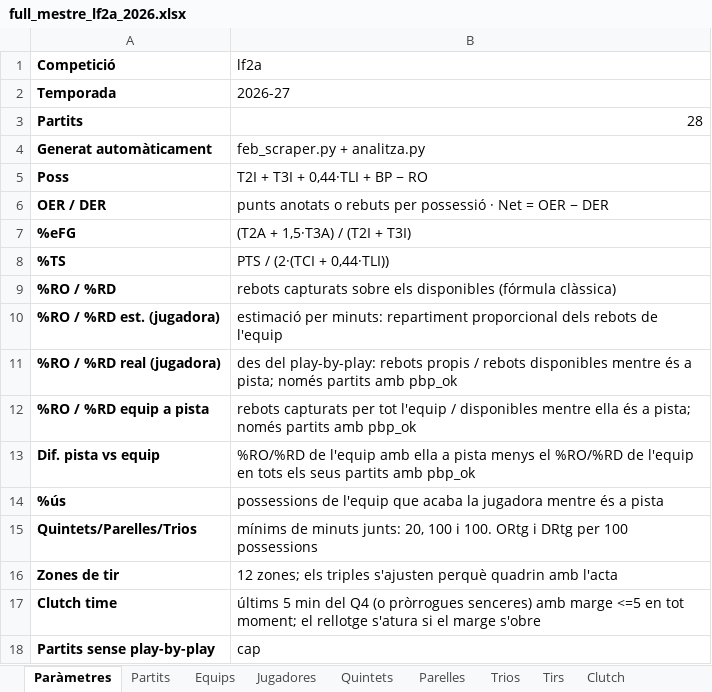
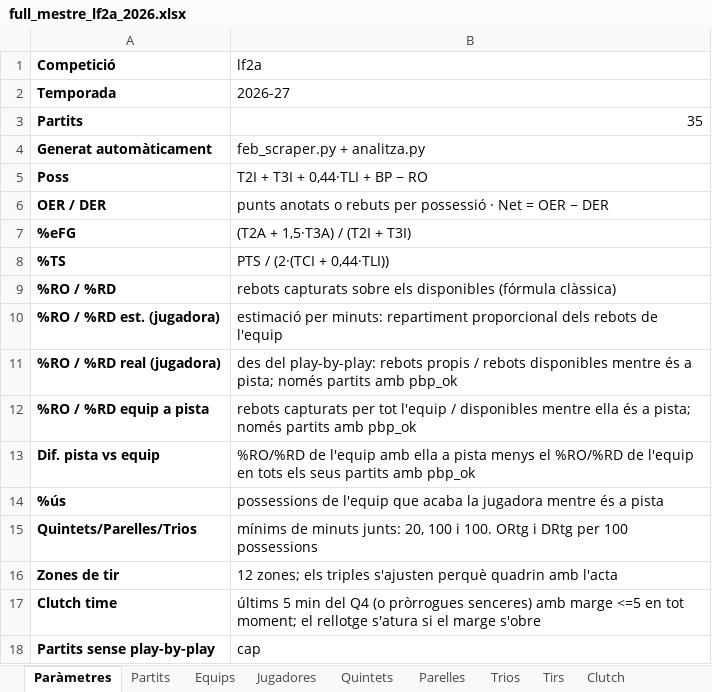
Before and after one commit to pauf94/dades-feb, an Excel workbook: fulls/full_mestre_lf2a_2026.xlsx, sheet Paràmetres, drawn as a sheet; values as stored, in another font and other column widths than the file's, no borders; the diff names each change by its address in the sheet, - before the commit and + after, or states it on an @@ line.

```diff
--- a/fulls/full_mestre_lf2a_2026.xlsx (sheet Paràmetres)
+++ b/fulls/full_mestre_lf2a_2026.xlsx (sheet Paràmetres)
-B3 (lf2a): 28
+B3 (lf2a): 35
```
Also changed, not shown: sheet Tirs, sheet Jugadores, sheet Equips, sheet Clutch, sheet Partits, sheet Parelles, 2 more sheets, fulls/full_mestre_challenge_2026.xlsx, fulls/full_mestre_lf2b_2026.xlsx, 47 other files.
